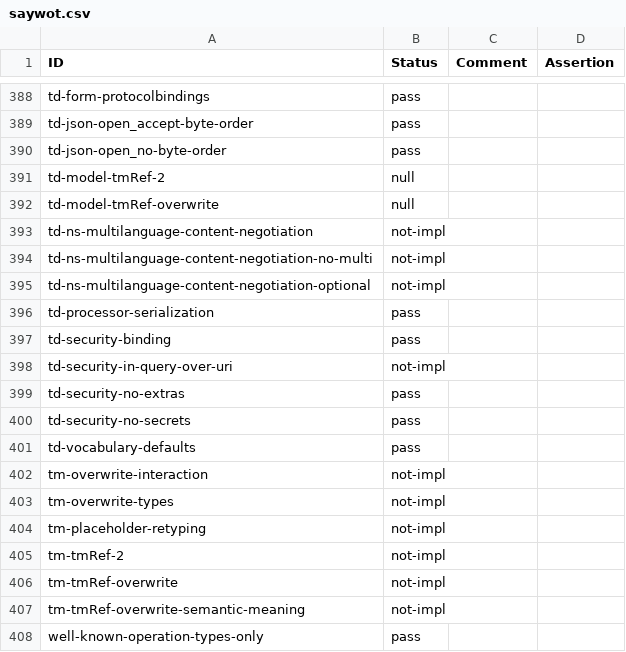
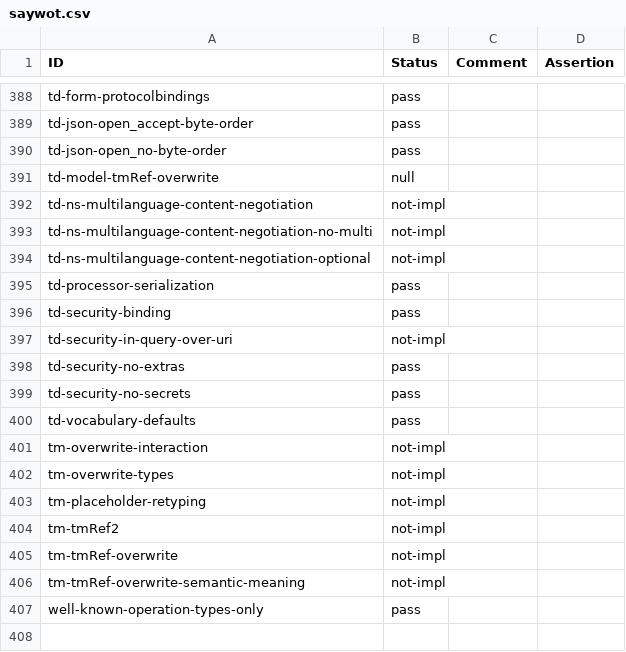
Before and after one commit to w3c/wot-thing-description, a CSV file: testing/inputs/results/saywot.csv, drawn as a sheet; only a part is shown, gaps mark what is left out.

```diff
--- a/testing/inputs/results/saywot.csv
+++ b/testing/inputs/results/saywot.csv
@@ -390,3 +390,2 @@
 "td-json-open_no-byte-order","pass","",
-"td-model-tmRef-2","null","",
 "td-model-tmRef-overwrite","null","",
@@ -404,3 +403,3 @@
 "tm-placeholder-retyping","not-impl","",
-"tm-tmRef-2","not-impl","",
+"tm-tmRef2","not-impl","",
 "tm-tmRef-overwrite","not-impl","",
```
Also changed, not shown: testing/atrisk.csv, testing/inputs/atrisk.csv, 5 other files.
